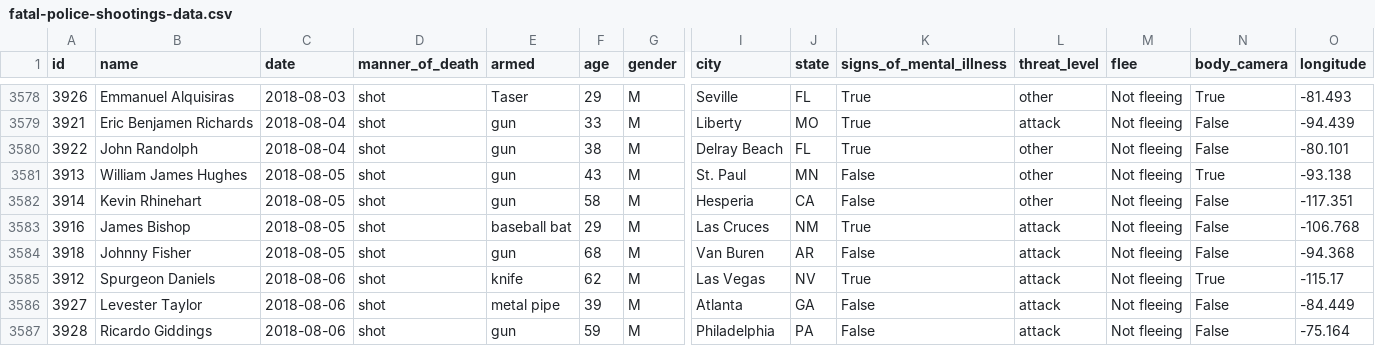
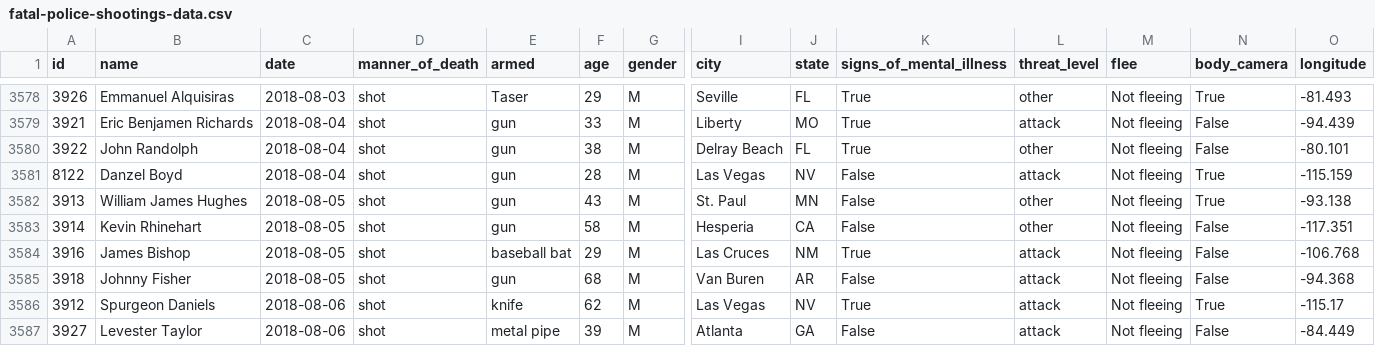
Before and after one commit to washingtonpost/data-police-shootings, a CSV file: fatal-police-shootings-data.csv, drawn as a sheet; only a part is shown, gaps mark what is left out; the shorter side is filled out with more unchanged rows; rows hold the shown columns only; the diff names each change by its address in the sheet, - before the commit and + after, or states it on an @@ line.

Commit message:
7638 people have been shot and killed by police since Jan. 1, 2015.

```diff
--- a/fatal-police-shootings-data.csv
+++ b/fatal-police-shootings-data.csv
+row 3581: 8122 | Danzel Boyd | 2018-08-04 | shot | gun | 28 | M | Las Vegas | NV | False | attack | Not fleeing | True | -115.159
```
